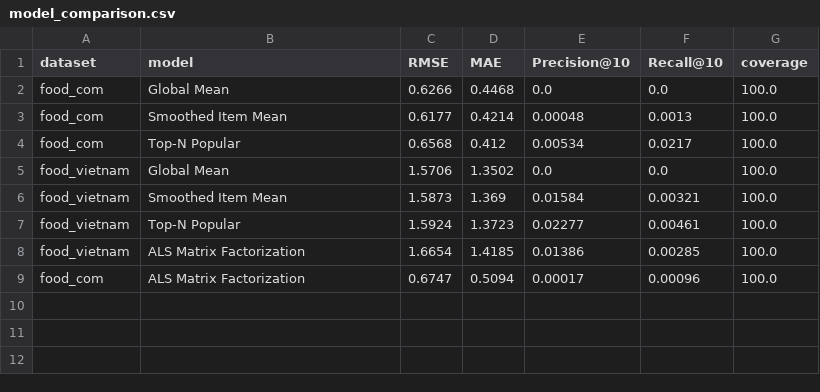
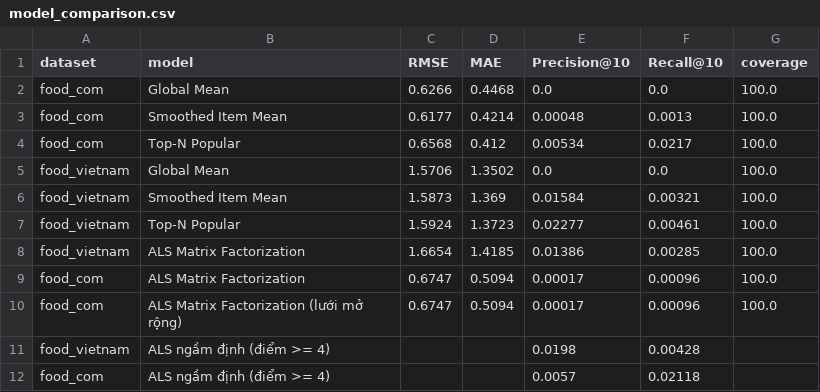
Before and after one commit to NVHau-K14/bigdata-food, a CSV file: app/data/model_comparison.csv, drawn as a sheet.

```diff
--- a/app/data/model_comparison.csv
+++ b/app/data/model_comparison.csv
@@ -9 +9,4 @@ food_vietnam,ALS Matrix Factorization,1.6654,1.4185,0.01386,0.00285,100.0
 food_com,ALS Matrix Factorization,0.6747,0.5094,0.00017,0.00096,100.0
+food_com,ALS Matrix Factorization (lưới mở rộng),0.6747,0.5094,0.00017,0.00096,100.0
+food_vietnam,ALS ngầm định (điểm >= 4),,,0.0198,0.00428,
+food_com,ALS ngầm định (điểm >= 4),,,0.0057,0.02118,
```
Also changed, not shown: data/results/model_comparison.csv, reports/evidence/model_comparison.csv, 11 other files.
